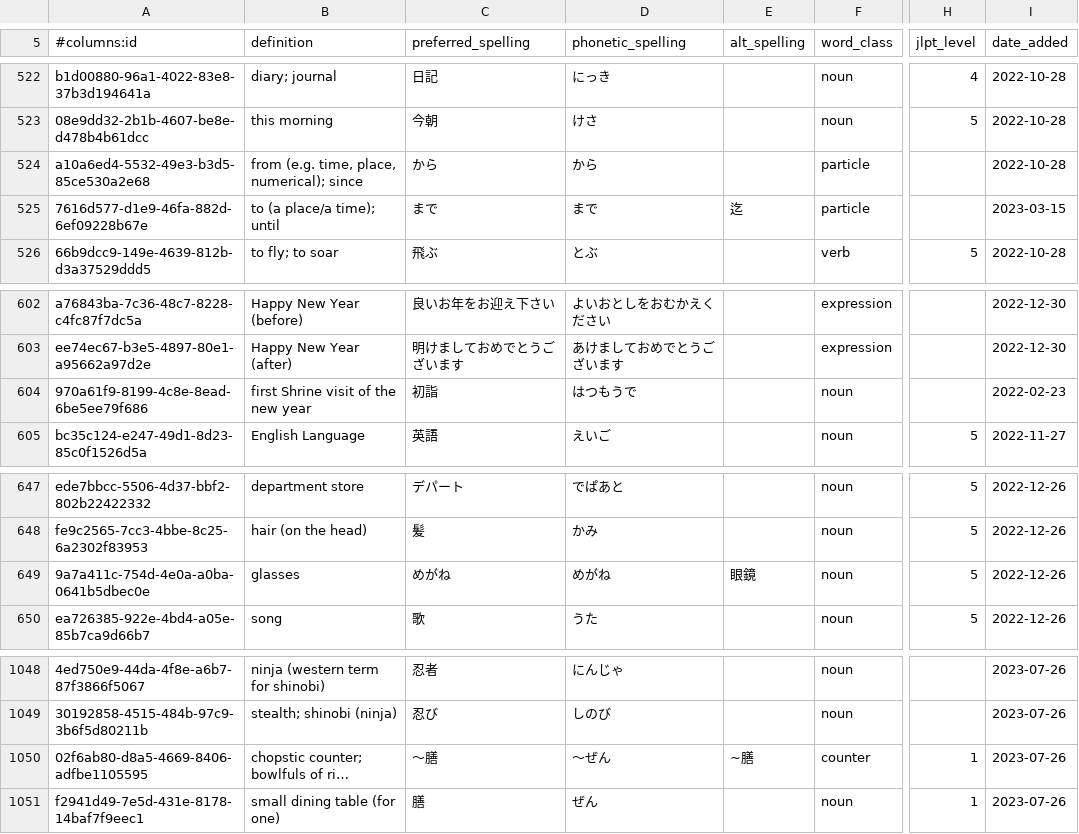
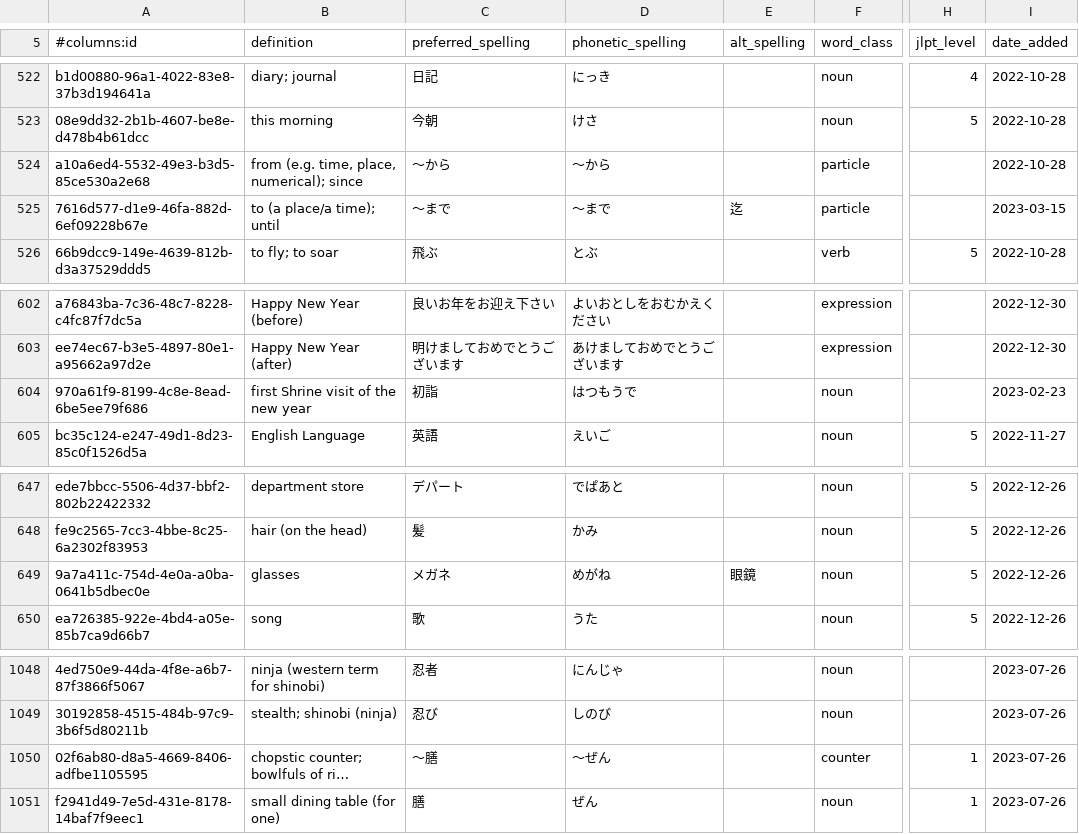
Before and after one commit to paploo/goi, a CSV file: files/vocabulary/anki.csv, drawn as a sheet; only a part is shown, gaps mark what is left out; long unchanged cells end in …; the diff names each change by its address in the sheet, - before the commit and + after, or states it on an @@ line.

```diff
--- a/files/vocabulary/anki.csv
+++ b/files/vocabulary/anki.csv
-C524 (preferred_spelling): から
+C524 (preferred_spelling): 〜から
-D524 (phonetic_spelling): から
+D524 (phonetic_spelling): 〜から
-C525 (preferred_spelling): まで
+C525 (preferred_spelling): 〜まで
-D525 (phonetic_spelling): まで
+D525 (phonetic_spelling): 〜まで
-I604 (date_added): 2022-02-23
+I604 (date_added): 2023-02-23
-C649 (preferred_spelling): めがね
+C649 (preferred_spelling): メガネ
-E1050 (alt_spelling): ~膳
+E1050 (alt_spelling): (empty)
```
Also changed, not shown: files/vocabulary/google_sheet.csv, files/日本語 Vocab - Vocab.csv, 1 other file.
